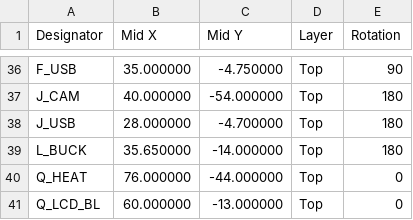
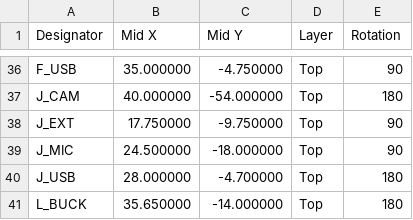
Before and after one commit to codingDuan/xiaozhi-esp32, a CSV file: hardware/plush-toy-mainboard/fab/positions.csv, drawn as a sheet; only a part is shown, gaps mark what is left out; the shorter side is filled out with more unchanged rows; the diff names each change by its address in the sheet, - before the commit and + after, or states it on an @@ line.

```diff
--- a/hardware/plush-toy-mainboard/fab/positions.csv
+++ b/hardware/plush-toy-mainboard/fab/positions.csv
+row 38: J_EXT | 17.750000 | -9.750000 | Top | 90
+row 39: J_MIC | 24.500000 | -18.000000 | Top | 90
```
Also changed, not shown: hardware/plush-toy-mainboard/fab/bom.csv, 22 other files.
